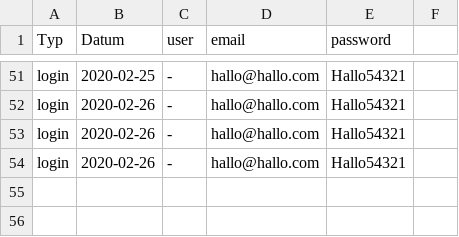
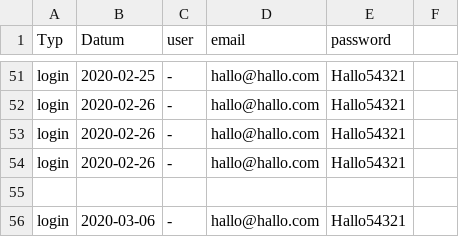
Before and after one commit to MoBoldi/MEDT-Projekt, a CSV file: html/log.csv, drawn as a sheet; only a part is shown, gaps mark what is left out; the diff names each change by its address in the sheet, - before the commit and + after, or states it on an @@ line.

Commit message:
new logins in log.csv

```diff
--- a/html/log.csv
+++ b/html/log.csv
+row 55: (empty)
+row 56: login | 2020-03-06 | - | hallo@hallo.com | Hallo54321
```
